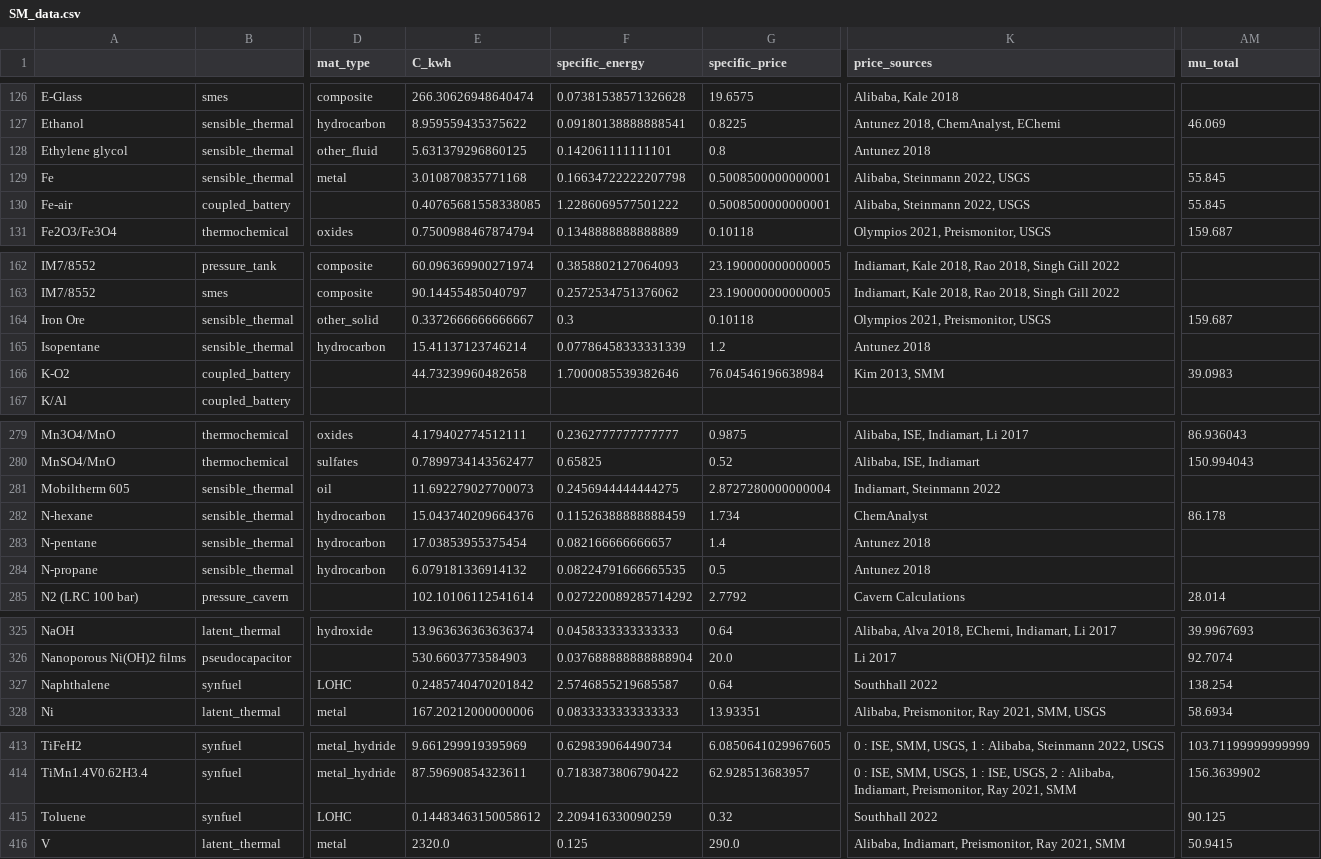
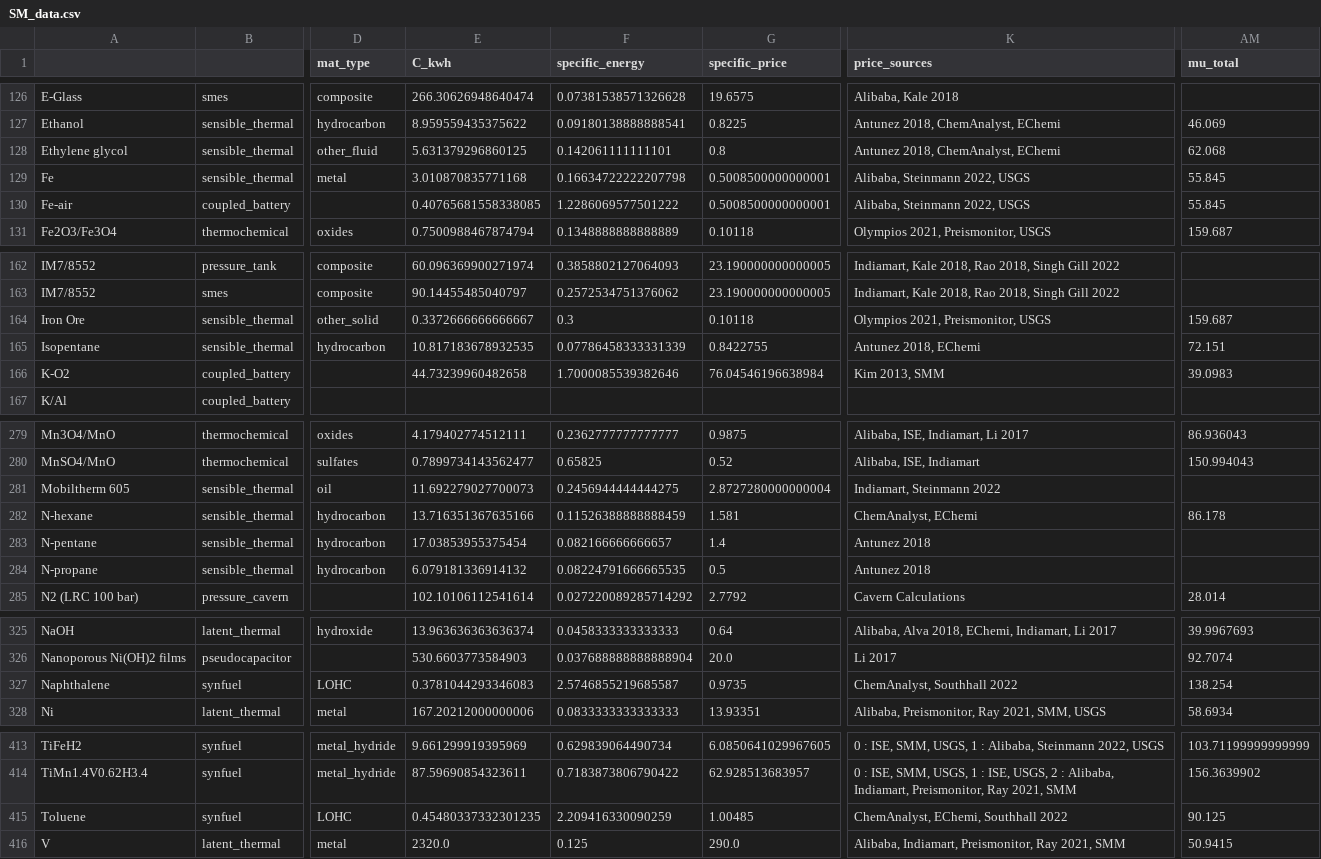
Before and after one commit to energy-storage-analysis/LDES-Survey, a CSV file: cap_cost/data_consolidated/SM_data.csv, drawn as a sheet; only a part is shown, gaps mark what is left out; the diff names each change by its address in the sheet, - before the commit and + after, or states it on an @@ line.

```diff
--- a/cap_cost/data_consolidated/SM_data.csv
+++ b/cap_cost/data_consolidated/SM_data.csv
-K128 (price_sources): Antunez 2018
+K128 (price_sources): Antunez 2018, ChemAnalyst, EChemi
-AM128 (mu_total): (empty)
+AM128 (mu_total): 62.068
-E165 (C_kwh): 15.41137123746214
+E165 (C_kwh): 10.817183678932535
-G165 (specific_price): 1.2
+G165 (specific_price): 0.8422755
-K165 (price_sources): Antunez 2018
+K165 (price_sources): Antunez 2018, EChemi
-AM165 (mu_total): (empty)
+AM165 (mu_total): 72.151
-E282 (C_kwh): 15.043740209664376
+E282 (C_kwh): 13.716351367635166
-G282 (specific_price): 1.734
+G282 (specific_price): 1.581
-K282 (price_sources): ChemAnalyst
+K282 (price_sources): ChemAnalyst, EChemi
-E327 (C_kwh): 0.2485740470201842
+E327 (C_kwh): 0.3781044293346083
-G327 (specific_price): 0.64
+G327 (specific_price): 0.9735
-K327 (price_sources): Southhall 2022
+K327 (price_sources): ChemAnalyst, Southhall 2022
-E415 (C_kwh): 0.14483463150058612
+E415 (C_kwh): 0.45480337332301235
-G415 (specific_price): 0.32
+G415 (specific_price): 1.00485
-K415 (price_sources): Southhall 2022
+K415 (price_sources): ChemAnalyst, EChemi, Southhall 2022
```
Also changed, not shown: cap_cost/data_consolidated/mat_data.csv, cap_cost/data_consolidated/mat_data_all.csv, 1 other file.
